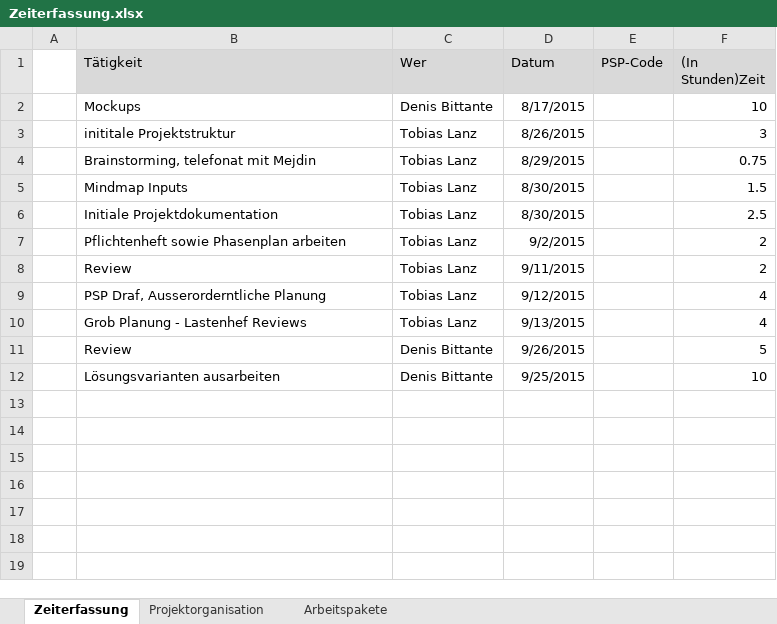
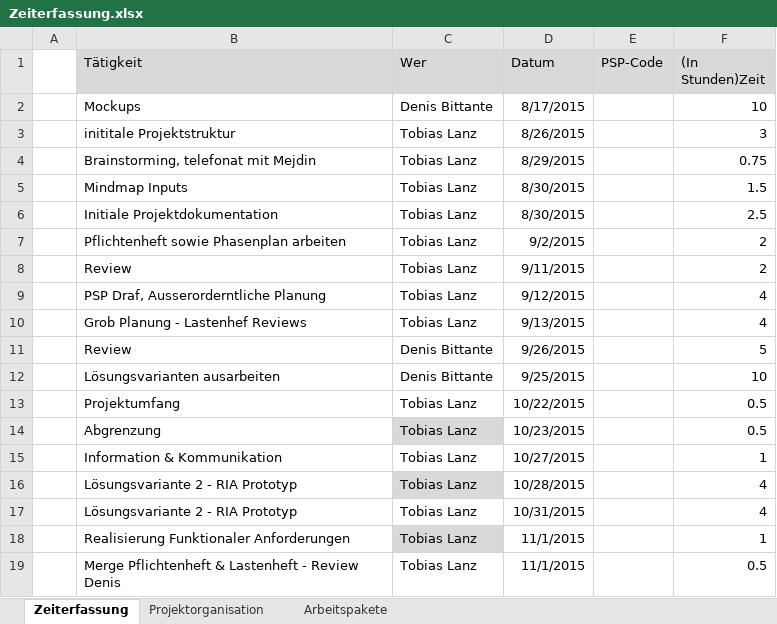
Before and after one commit to urbanGardeningGroup/gardeningPlaner, an Excel workbook: docs/03 Organisatorisches/Zeiterfassung.xlsx, sheet Zeiterfassung, drawn as a sheet; values as stored, in another font and other column widths than the file's, no borders; table styles not drawn; the diff names each change by its address in the sheet, - before the commit and + after, or states it on an @@ line.

Commit message:
Nachführung Zeiterfassung

```diff
--- a/docs/03 Organisatorisches/Zeiterfassung.xlsx (sheet Zeiterfassung)
+++ b/docs/03 Organisatorisches/Zeiterfassung.xlsx (sheet Zeiterfassung)
+row 13:  | Projektumfang | Tobias Lanz | 10/22/2015 |  | 0.5
+row 14:  | Abgrenzung | Tobias Lanz | 10/23/2015 |  | 0.5
+row 15:  | Information & Kommunikation | Tobias Lanz | 10/27/2015 |  | 1
+row 16:  | Lösungsvariante 2 - RIA Prototyp | Tobias Lanz | 10/28/2015 |  | 4
+row 17:  | Lösungsvariante 2 - RIA Prototyp | Tobias Lanz | 10/31/2015 |  | 4
+row 18:  | Realisierung Funktionaler Anforderungen | Tobias Lanz | 11/1/2015 |  | 1
+row 19:  | Merge Pflichtenheft & Lastenheft - Review Denis | Tobias Lanz | 11/1/2015 |  | 0.5
```
